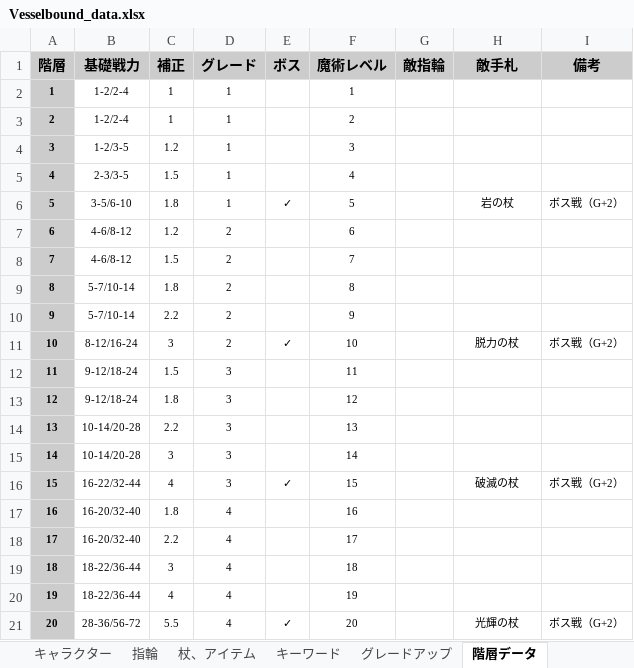
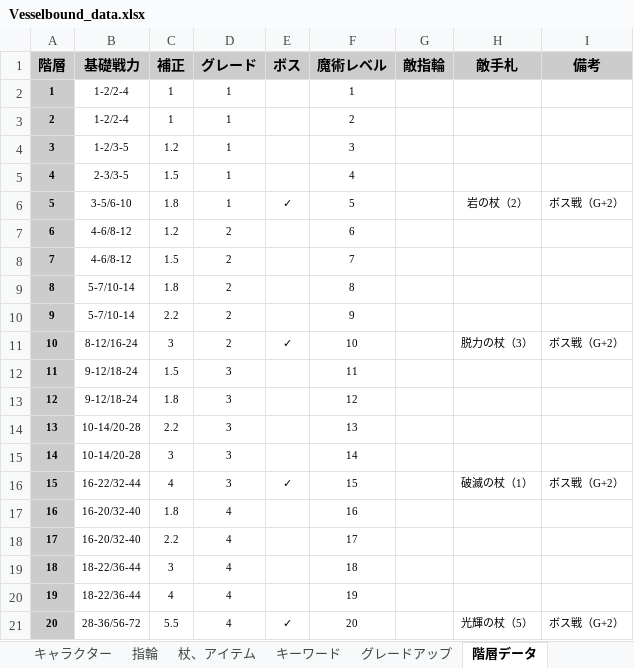
Before and after one commit to Yuki-fa/Vesselbound, an Excel workbook: js/Vesselbound_data.xlsx, sheet 階層データ, drawn as a sheet; values as stored, in another font and other column widths than the file's, no borders; charts and pictures not drawn; the diff names each change by its address in the sheet, - before the commit and + after, or states it on an @@ line.

```diff
--- a/js/Vesselbound_data.xlsx (sheet 階層データ)
+++ b/js/Vesselbound_data.xlsx (sheet 階層データ)
-H6 (敵手札): 岩の杖
+H6 (敵手札): 岩の杖（2）
-H11 (敵手札): 脱力の杖
+H11 (敵手札): 脱力の杖（3）
-H16 (敵手札): 破滅の杖
+H16 (敵手札): 破滅の杖（1）
-H21 (敵手札): 光輝の杖
+H21 (敵手札): 光輝の杖（5）
```
Also changed, not shown: sheet キャラクター, 3 other files.
